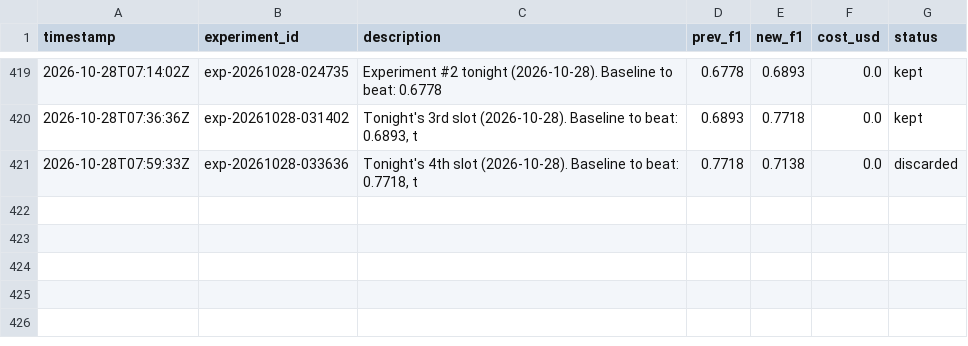
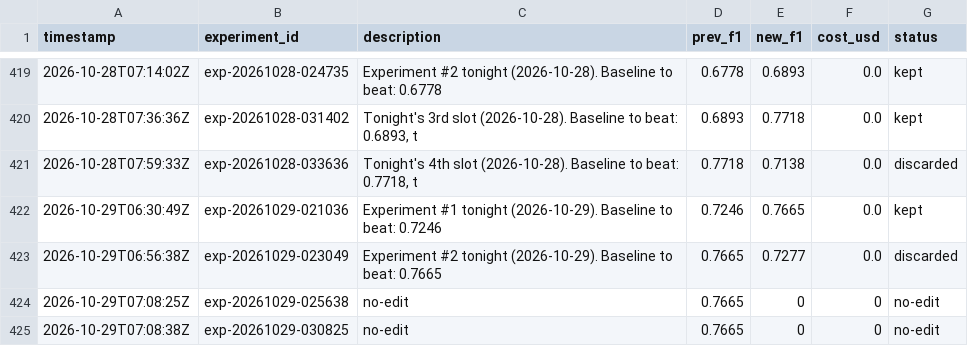
Before and after one commit to amruth9459/nanoclaw, a TSV file: groups/main/lexios-autoresearch/results.tsv, drawn as a sheet; only a part is shown, gaps mark what is left out; the diff names each change by its address in the sheet, - before the commit and + after, or states it on an @@ line.

```diff
--- a/groups/main/lexios-autoresearch/results.tsv
+++ b/groups/main/lexios-autoresearch/results.tsv
+row 422: 2026-10-29T06:30:49Z | exp-20261029-021036 | Experiment #1 tonight (2026-10-29). Baseline to beat: 0.7246 | 0.7246 | 0.7665 | 0.0 | kept
+row 423: 2026-10-29T06:56:38Z | exp-20261029-023049 | Experiment #2 tonight (2026-10-29). Baseline to beat: 0.7665 | 0.7665 | 0.7277 | 0.0 | discarded
+row 424: 2026-10-29T07:08:25Z | exp-20261029-025638 | no-edit | 0.7665 | 0 | 0 | no-edit
+row 425: 2026-10-29T07:08:38Z | exp-20261029-030825 | no-edit | 0.7665 | 0 | 0 | no-edit
```
Also changed, not shown: 1 other file.
